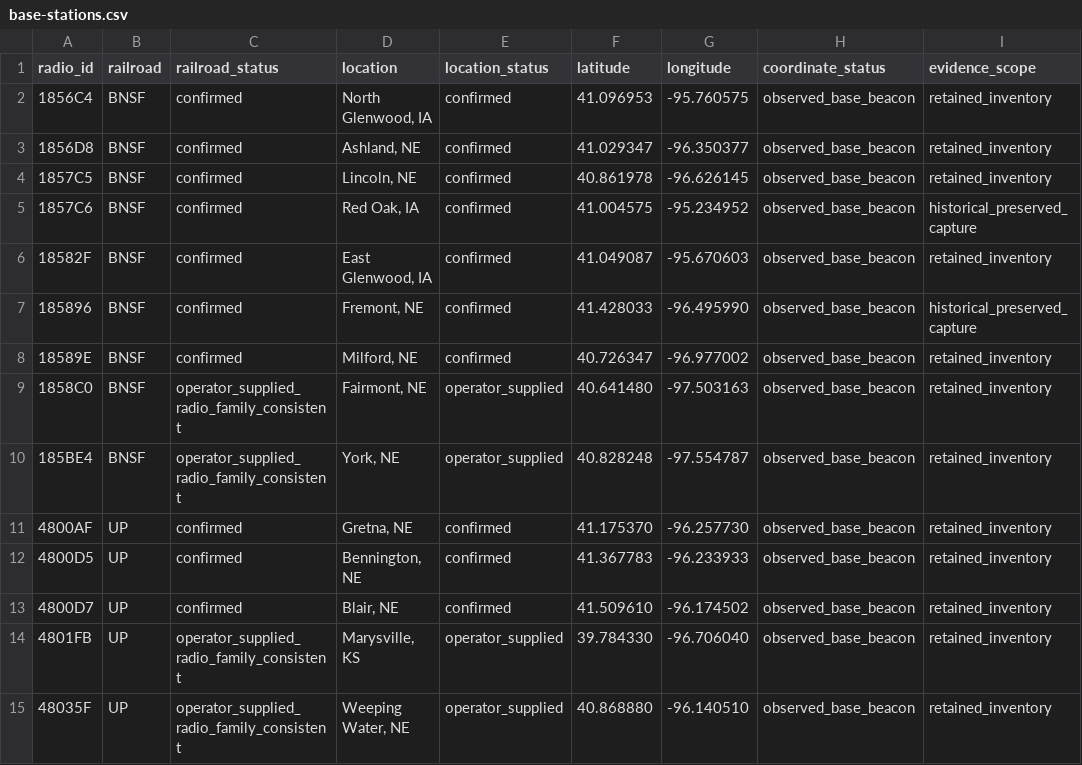
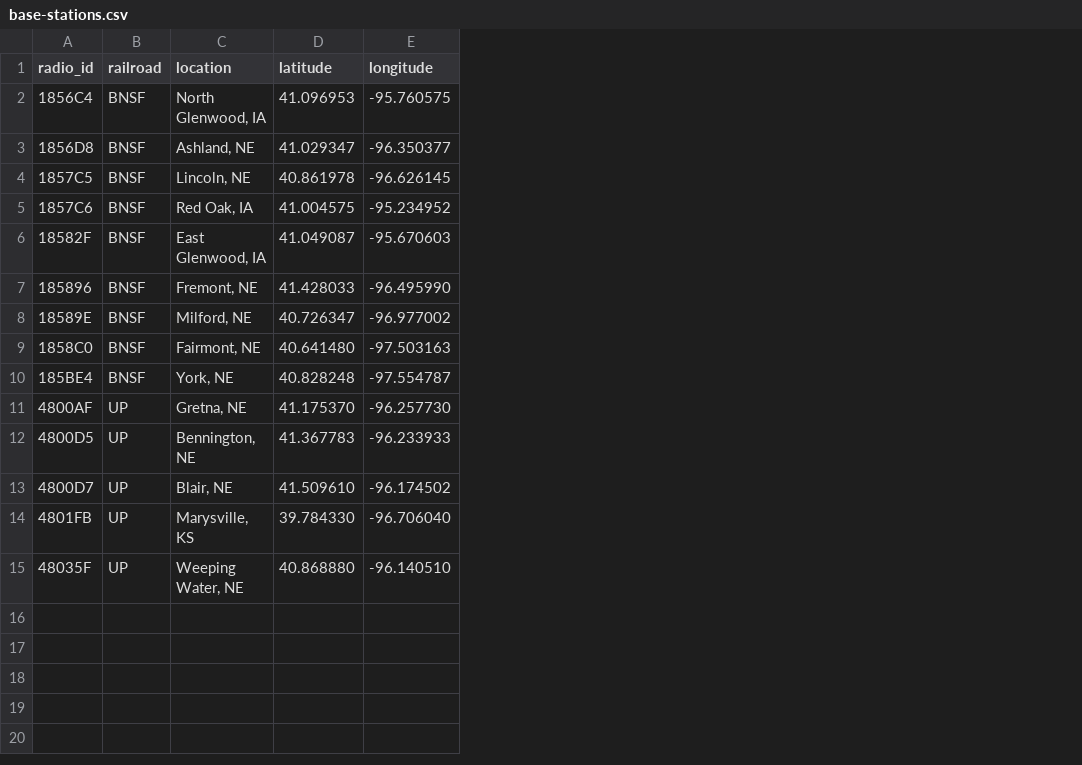
Before and after one commit to jeffreyfriesen-gh/itcmon-wiu-config, a CSV file: observed-base-stations/base-stations.csv, drawn as a sheet; only a part is shown; the diff names each change by its address in the sheet, - before the commit and + after, or states it on an @@ line.

Commit message:
Remove unsupported base station status tiers

```diff
--- a/observed-base-stations/base-stations.csv
+++ b/observed-base-stations/base-stations.csv
-column C (railroad_status), rows 2-15: confirmed | confirmed | confirmed | confirmed | confirmed | confirmed | confirmed | operator_supplied_radio_family_consistent | operator_supplied_radio_family_consistent | confirmed | confirmed | confirmed | operator_supplied_radio_family_consistent | operator_supplied_radio_family_consistent
-column E (location_status), rows 2-15: confirmed | confirmed | confirmed | confirmed | confirmed | confirmed | confirmed | operator_supplied | operator_supplied | confirmed | confirmed | confirmed | operator_supplied | operator_supplied
-column H (coordinate_status), rows 2-15: all observed_base_beacon
-column I (evidence_scope), rows 2-15: retained_inventory | retained_inventory | retained_inventory | historical_preserved_capture | retained_inventory | historical_preserved_capture | retained_inventory | retained_inventory | retained_inventory | retained_inventory | retained_inventory | retained_inventory | retained_inventory | retained_inventory
```
Also changed, not shown: 3 other files.
